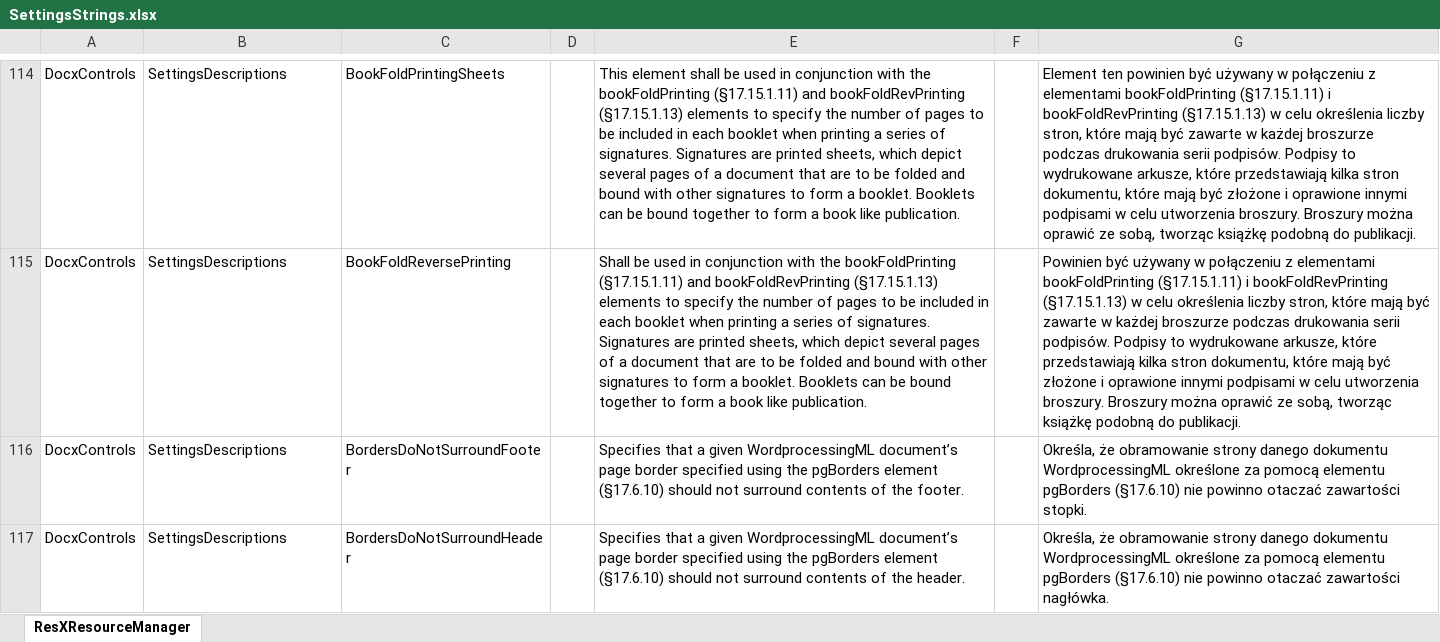
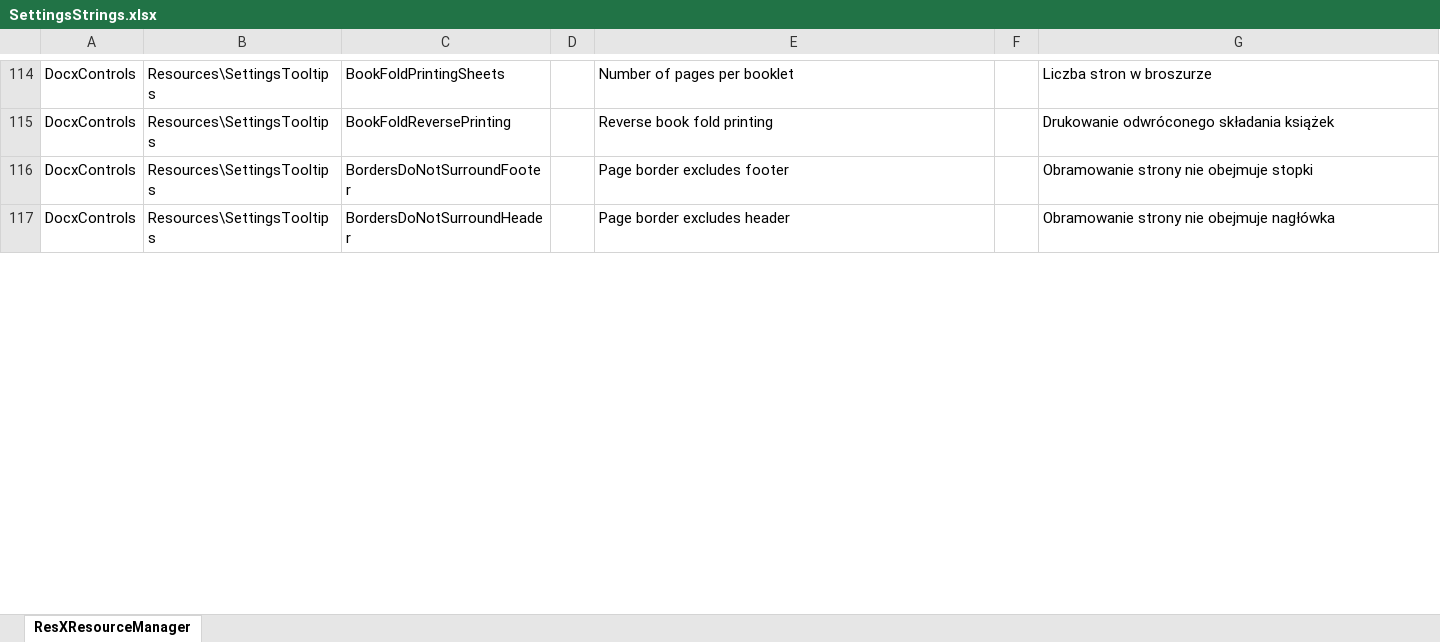
Before and after one commit to qhta/MyLib, an Excel workbook: Qhta.OpenXmlTools/SettingsStrings.xlsx, sheet ResXResourceManager, drawn as a sheet; only a part is shown, gaps mark what is left out; values as stored, in another font and other column widths than the file's, no borders; the diff covers the shown part only; the diff names each change by its address in the sheet, - before the commit and + after, or states it on an @@ line.

```diff
--- a/Qhta.OpenXmlTools/SettingsStrings.xlsx (sheet ResXResourceManager)
+++ b/Qhta.OpenXmlTools/SettingsStrings.xlsx (sheet ResXResourceManager)
-B114:B117: SettingsDescriptions
+B114:B117: Resources\SettingsTooltips
-E114: This element shall be used in conjunction with the bookFoldPrinting (§17.15.1.11) and bookFoldRevPrinting (§17.15.1.13) elements to specify the number of pages to be included in each booklet when printing a series of signatures. Signatures are printed sheets, which depict several pages of a document that are to be folded and bound with other signatures to form a booklet. Booklets can be bound together to form a book like publication.
+E114: Number of pages per booklet
-G114: Element ten powinien być używany w połączeniu z elementami bookFoldPrinting (§17.15.1.11) i bookFoldRevPrinting (§17.15.1.13) w celu określenia liczby stron, które mają być zawarte w każdej broszurze podczas drukowania serii podpisów. Podpisy to wydrukowane arkusze, które przedstawiają kilka stron dokumentu, które mają być złożone i oprawione innymi podpisami w celu utworzenia broszury. Broszury można oprawić ze sobą, tworząc książkę podobną do publikacji.
+G114: Liczba stron w broszurze
-E115: Shall be used in conjunction with the bookFoldPrinting (§17.15.1.11) and bookFoldRevPrinting (§17.15.1.13) elements to specify the number of pages to be included in each booklet when printing a series of signatures. Signatures are printed sheets, which depict several pages of a document that are to be folded and bound with other signatures to form a booklet. Booklets can be bound together to form a book like publication.
+E115: Reverse book fold printing
-G115: Powinien być używany w połączeniu z elementami bookFoldPrinting (§17.15.1.11) i bookFoldRevPrinting (§17.15.1.13) w celu określenia liczby stron, które mają być zawarte w każdej broszurze podczas drukowania serii podpisów. Podpisy to wydrukowane arkusze, które przedstawiają kilka stron dokumentu, które mają być złożone i oprawione innymi podpisami w celu utworzenia broszury. Broszury można oprawić ze sobą, tworząc książkę podobną do publikacji.
+G115: Drukowanie odwróconego składania książek
-E116: Specifies that a given WordprocessingML document’s page border specified using the pgBorders element (§17.6.10) should not surround contents of the footer.
+E116: Page border excludes footer
-G116: Określa, że obramowanie strony danego dokumentu WordprocessingML określone za pomocą elementu pgBorders (§17.6.10) nie powinno otaczać zawartości stopki.
+G116: Obramowanie strony nie obejmuje stopki
-E117: Specifies that a given WordprocessingML document’s page border specified using the pgBorders element (§17.6.10) should not surround contents of the header.
+E117: Page border excludes header
-G117: Określa, że obramowanie strony danego dokumentu WordprocessingML określone za pomocą elementu pgBorders (§17.6.10) nie powinno otaczać zawartości nagłówka.
+G117: Obramowanie strony nie obejmuje nagłówka
```
Also changed, not shown: 709 edited cells elsewhere in this sheet, 13 other files.
